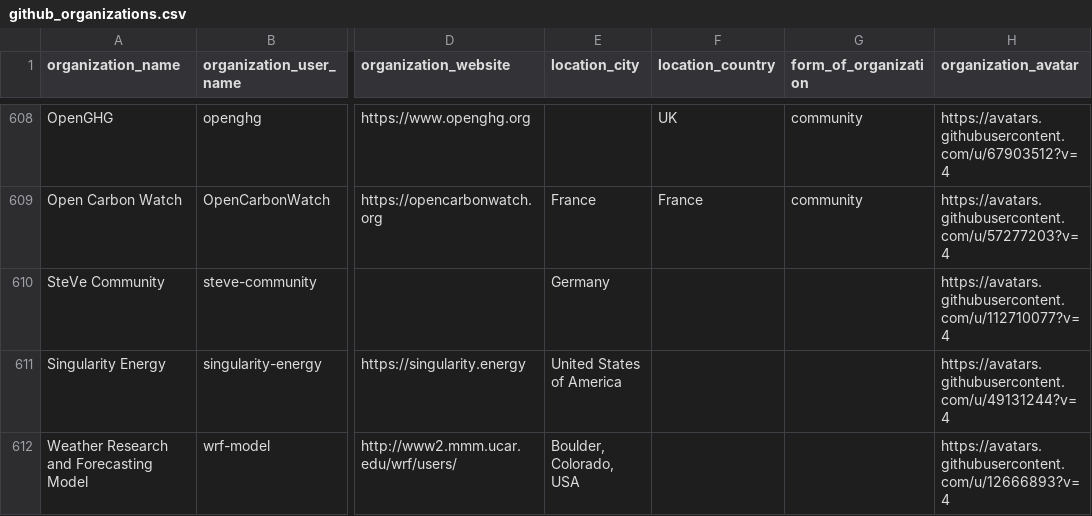
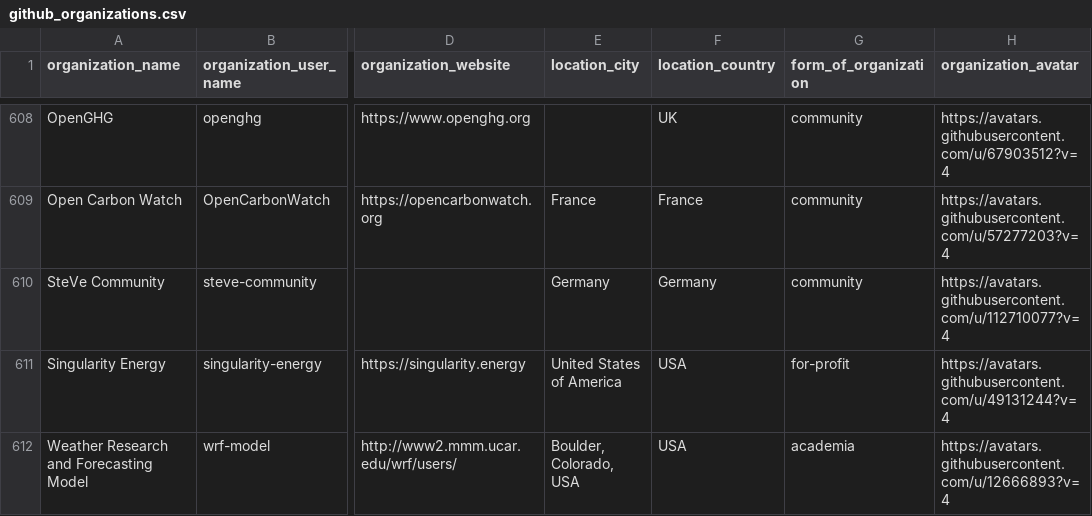
Before and after one commit to protontypes/AwesomeCure, a CSV file: csv/github_organizations.csv, drawn as a sheet; only a part is shown, gaps mark what is left out; the diff names each change by its address in the sheet, - before the commit and + after, or states it on an @@ line.

```diff
--- a/csv/github_organizations.csv
+++ b/csv/github_organizations.csv
-F610 (location_country): (empty)
+F610 (location_country): Germany
-G610 (form_of_organization): (empty)
+G610 (form_of_organization): community
-F611:F612 (location_country): (empty)
+F611:F612 (location_country): USA
-G611 (form_of_organization): (empty)
+G611 (form_of_organization): for-profit
-G612 (form_of_organization): (empty)
+G612 (form_of_organization): academia
```
Also changed, not shown: 2 other files.
